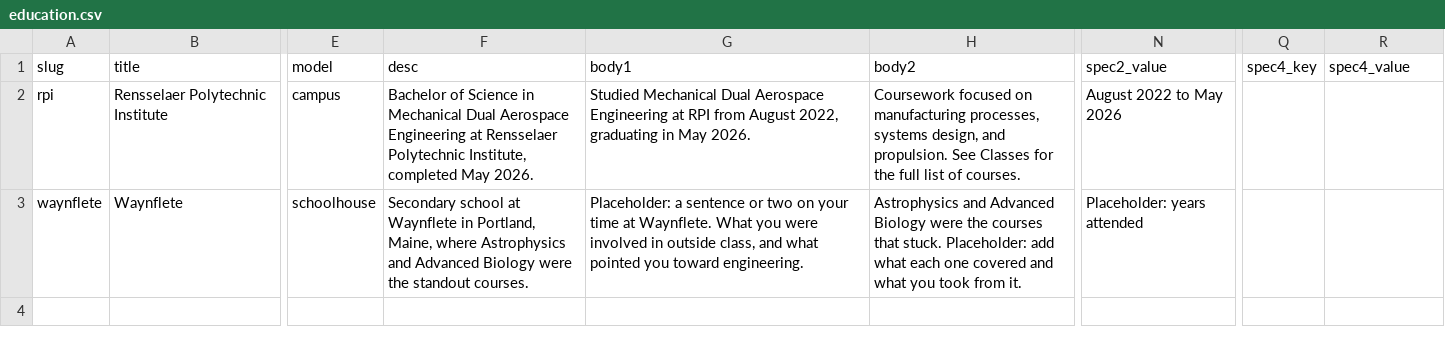
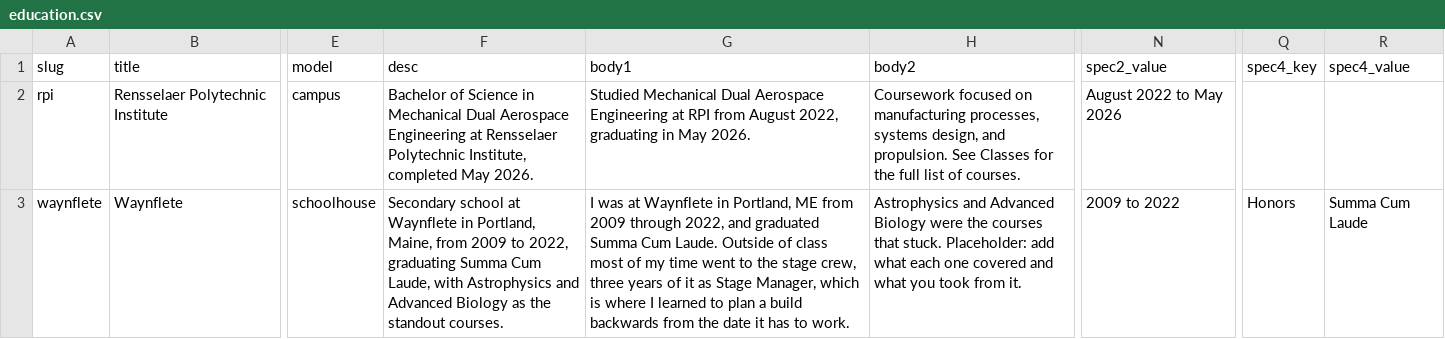
Before and after one commit to daedalus-create/rivers-design, a CSV file: content/education.csv, drawn as a sheet; only a part is shown, gaps mark what is left out; the diff names each change by its address in the sheet, - before the commit and + after, or states it on an @@ line.

```diff
--- a/content/education.csv
+++ b/content/education.csv
-F3 (desc): …Portland, Maine, where Astrophysics and Advanced Biology were the standout…
+F3 (desc): …Portland, Maine, from 2009 to 2022, graduating Summa Cum Laude, with Astrophysics and Advanced Biology as the standout…
-G3 (body1): Placeholder: a sentence or two on your time at Waynflete. What you were involved in outside class, and what pointed you toward engineering.
+G3 (body1): I was at Waynflete in Portland, ME from 2009 through 2022, and graduated Summa Cum Laude. Outside of class most of my time went to the stage crew, three years of it as Stage Manager, which is where I learned to plan a build backwards from the date it has to work.
-N3 (spec2_value): Placeholder: years attended
+N3 (spec2_value): 2009 to 2022
-Q3 (spec4_key): (empty)
+Q3 (spec4_key): Honors
-R3 (spec4_value): (empty)
+R3 (spec4_value): Summa Cum Laude
```
Also changed, not shown: content/experience.csv, 7 other files.
